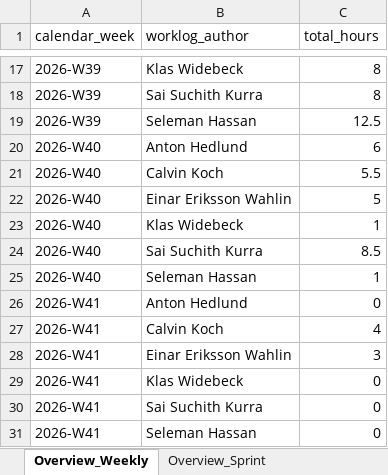
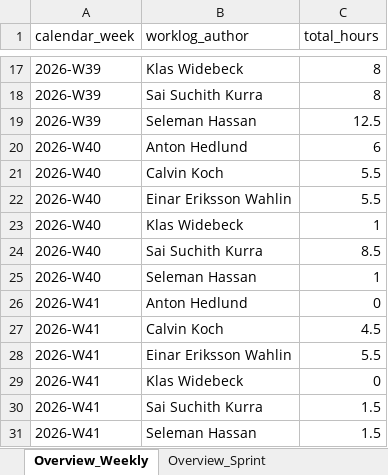
Before and after one commit to calvinkoch00/uppsala_worklog_report, an Excel workbook: sprint_worklog_report.xlsx, sheet Overview_Weekly, drawn as a sheet; only a part is shown, gaps mark what is left out; values as stored, in another font and other column widths than the file's, no borders; the diff names each change by its address in the sheet, - before the commit and + after, or states it on an @@ line.

```diff
--- a/sprint_worklog_report.xlsx (sheet Overview_Weekly)
+++ b/sprint_worklog_report.xlsx (sheet Overview_Weekly)
-C22 (total_hours): 5
+C22 (total_hours): 5.5
-C27 (total_hours): 4
+C27 (total_hours): 4.5
-C28 (total_hours): 3
+C28 (total_hours): 5.5
-C30:C31 (total_hours): 0
+C30:C31 (total_hours): 1.5
```
Also changed, not shown: sheet Fact_Timelogs, sheet Dim_Issues, sheet Overview_Sprint, 4 other files.
